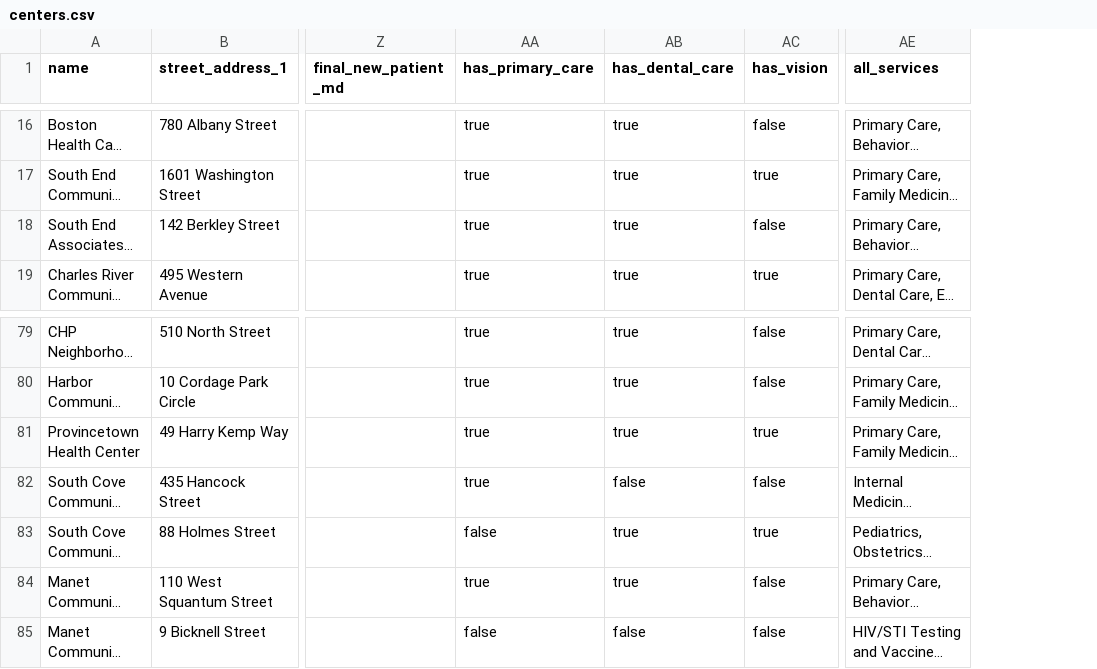
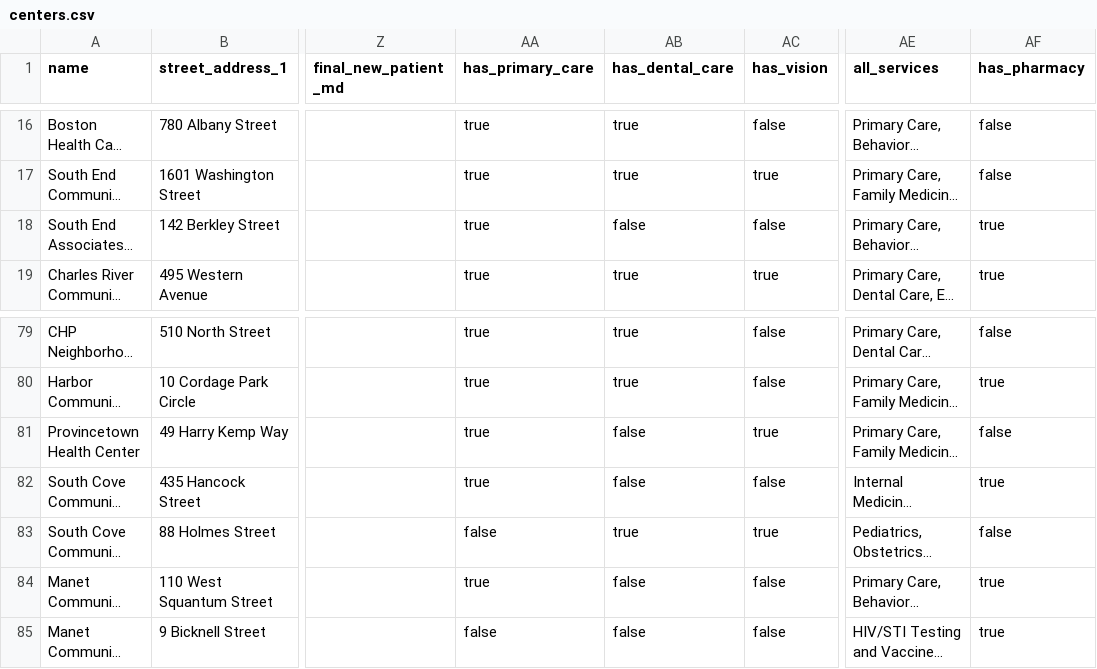
Before and after one commit to ssakuma4593/community-health-center-search, a CSV file: frontend/public/data/centers.csv, drawn as a sheet; only a part is shown, gaps mark what is left out; long unchanged cells end in …; the diff covers the shown part only; the diff names each change by its address in the sheet, - before the commit and + after, or states it on an @@ line.

Commit message:
Add Pharmacy filter and improve UI layout
- Add Pharmacy service type filter checkbox
- Fix word boundary matching to prevent false positives (e.g., 'oral' in 'behavioral')
- Reorganize layout: zipcode/radius on top row, filters/search button on second row
- Fix search button sizing and centering for consistent display
- Update CSV transformation to include pharmacy field
- Centers with empty types now always appear in filtered results

```diff
--- a/frontend/public/data/centers.csv
+++ b/frontend/public/data/centers.csv
+column AF (has_pharmacy), rows 16-19: false | false | true | true; rows 79-85: false | true | false | true | false | true | true
-AB18 (has_dental_care): true
+AB18 (has_dental_care): false
-AB81 (has_dental_care): true
+AB81 (has_dental_care): false
-AB84 (has_dental_care): true
+AB84 (has_dental_care): false
```
Also changed, not shown: 21 edited cells elsewhere in this file, 14 other files.
